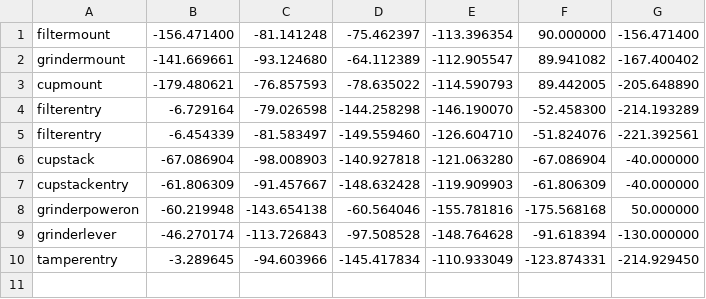
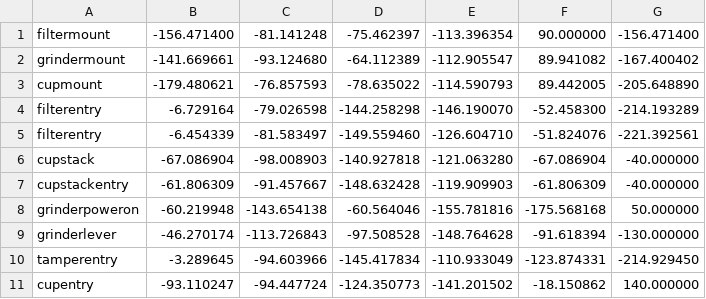
Before and after one commit to zebbarry/manipulators, a CSV file: joint_angles.csv, drawn as a sheet; the diff names each change by its address in the sheet, - before the commit and + after, or states it on an @@ line.

```diff
--- a/joint_angles.csv
+++ b/joint_angles.csv
+row 11: cupentry | -93.110247 | -94.447724 | -124.350773 | -141.201502 | -18.150862 | 140.000000
```
Also changed, not shown: reference_frames.csv, 3 other files.
